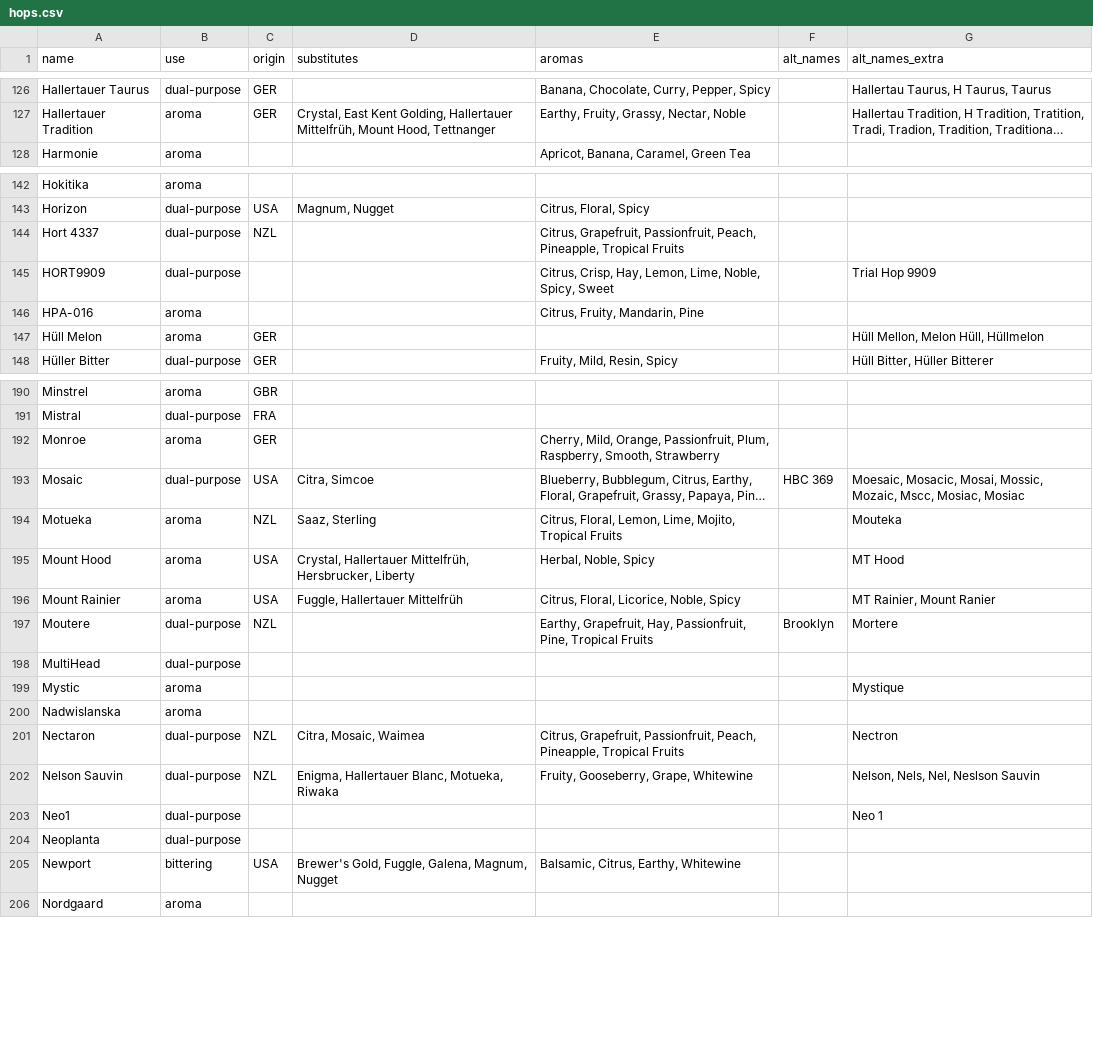
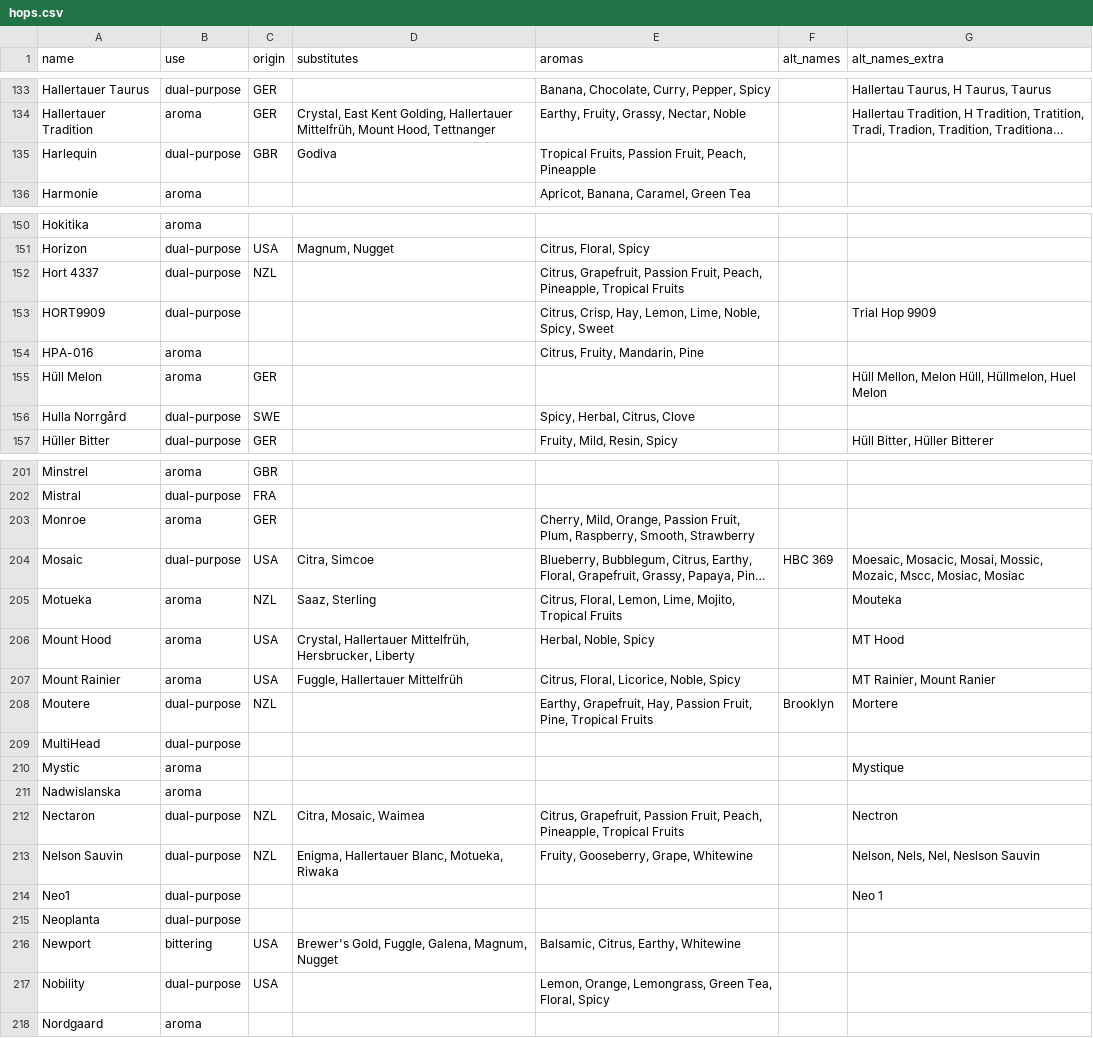
Before and after one commit to scheb/beer-analytics, a CSV file: recipe_db/data/hops.csv, drawn as a sheet; only a part is shown, gaps mark what is left out; long unchanged cells end in …; addresses are those after the commit; the diff covers the shown part only; the diff names each change by its address in the sheet, - before the commit and + after, or states it on an @@ line.

```diff
--- a/recipe_db/data/hops.csv
+++ b/recipe_db/data/hops.csv
+row 135: Harlequin | dual-purpose | GBR | Godiva | Tropical Fruits, Passion Fruit, Peach, Pineapple
-E152 (aromas): Citrus, Grapefruit, Passionfruit, Peach, Pineapple,…
+E152 (aromas): Citrus, Grapefruit, Passion Fruit, Peach, Pineapple,…
-G155 (alt_names_extra): Hüll Mellon, Melon Hüll, Hüllmelon
+G155 (alt_names_extra): Hüll Mellon, Melon Hüll, Hüllmelon, Huel Melon
+row 156: Hulla Norrgård | dual-purpose | SWE |  | Spicy, Herbal, Citrus, Clove
-E203 (aromas): …Mild, Orange, Passionfruit, Plum, Raspberry,…
+E203 (aromas): …Mild, Orange, Passion Fruit, Plum, Raspberry,…
-E208 (aromas): …Grapefruit, Hay, Passionfruit, Pine, Tropical…
+E208 (aromas): …Grapefruit, Hay, Passion Fruit, Pine, Tropical…
-E212 (aromas): Citrus, Grapefruit, Passionfruit, Peach, Pineapple,…
+E212 (aromas): Citrus, Grapefruit, Passion Fruit, Peach, Pineapple,…
+row 217: Nobility | dual-purpose | USA |  | Lemon, Orange, Lemongrass, Green Tea, Floral, Spicy
```
Also changed, not shown: 13 added rows and 21 edited cells elsewhere in this file.
